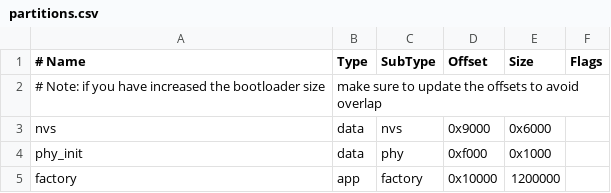
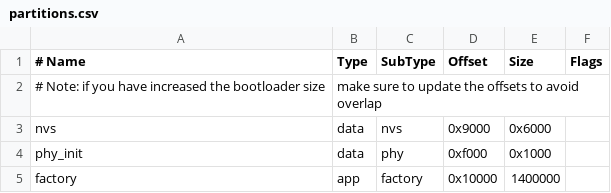
Before and after one commit to espressif/esp-protocols, a CSV file: examples/protocols/asio/ssl_client_server/partitions.csv, drawn as a sheet.

Commit message:
asio: option to use wolfSSL as TLS stack for ASIO
Plus other minor update, make openssl aware of current modes (SSL_set_mode)
Update coding style in examples and tests, including copyright notices


* Original commit: espressif/esp-idf@1c8171c3e8d5a67e47dc8d6abac27ad2989470c3

```diff
--- a/examples/protocols/asio/ssl_client_server/partitions.csv
+++ b/examples/protocols/asio/ssl_client_server/partitions.csv
@@ -4,2 +4,2 @@ nvs,      data, nvs,     0x9000,  0x6000,
 phy_init, data, phy,     0xf000,  0x1000,
-factory,  app,  factory, 0x10000, 1200000,
+factory,  app,  factory, 0x10000, 1400000,
```
Also changed, not shown: 21 other files.
